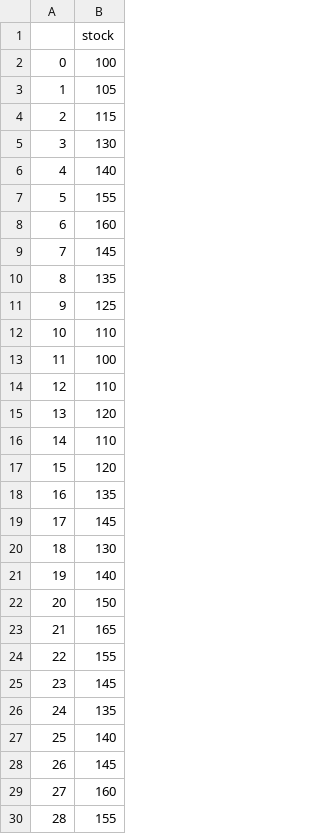
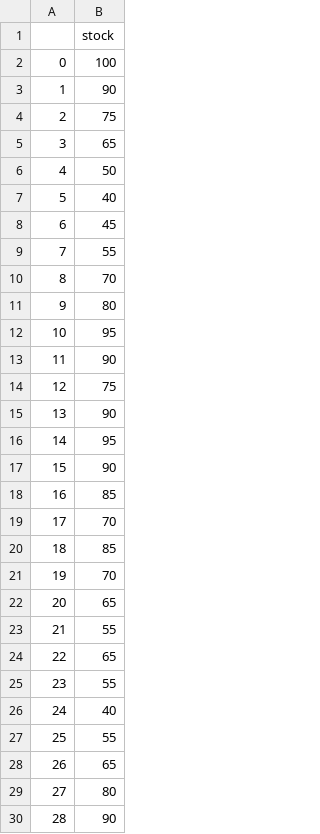
Before and after one commit to chapkovski/newtrader, a CSV file: data/prices_markov_main_3.csv, drawn as a sheet; only a part is shown; the diff covers the shown part only.

Commit message:
Update price paths (add martingales)
Main: Price paths for the main experiment, with persistent states.
Robust: Price paths for the robustness session, with martingale states.

```diff
--- a/data/prices_markov_main_3.csv
+++ b/data/prices_markov_main_3.csv
@@ -2,29 +2,29 @@
 0,100
-1,105
-2,115
-3,130
-4,140
-5,155
-6,160
-7,145
-8,135
-9,125
-10,110
-11,100
-12,110
-13,120
-14,110
-15,120
-16,135
-17,145
-18,130
-19,140
-20,150
-21,165
-22,155
-23,145
-24,135
-25,140
-26,145
-27,160
-28,155
+1,90
+2,75
+3,65
+4,50
+5,40
+6,45
+7,55
+8,70
+9,80
+10,95
+11,90
+12,75
+13,90
+14,95
+15,90
+16,85
+17,70
+18,85
+19,70
+20,65
+21,55
+22,65
+23,55
+24,40
+25,55
+26,65
+27,80
+28,90
```
Also changed, not shown: 31 edited cells elsewhere in this file, data/prices_markov_main_4.csv, 10 other files.
